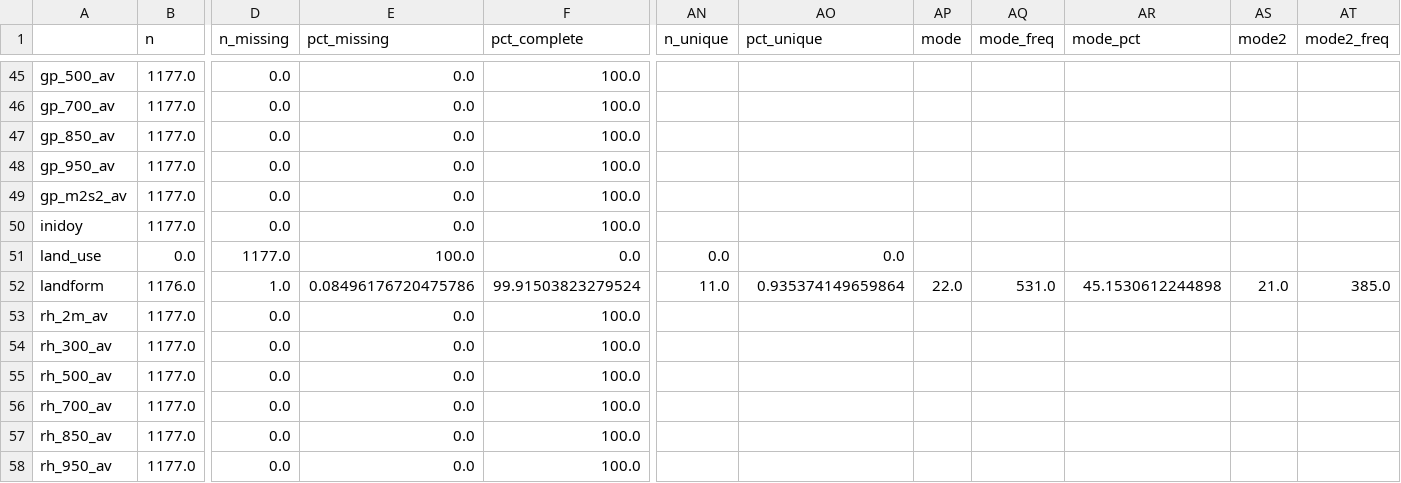
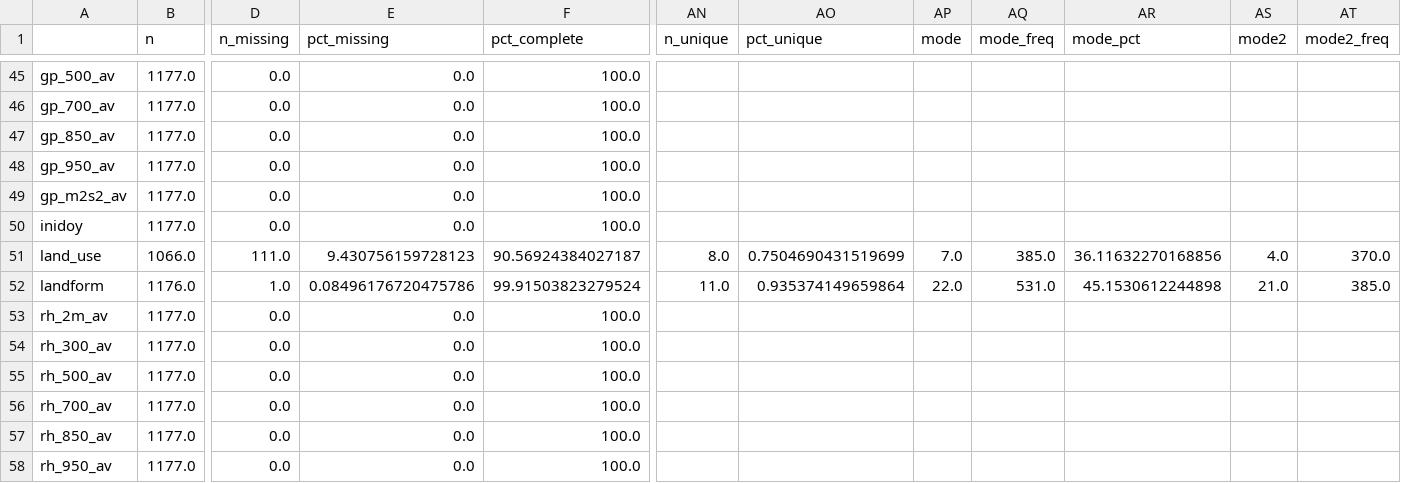
Before and after one commit to rafael-bork/FIRE-HACK-Project, a CSV file: Data/Data_Exploration/descriptive_stats_PT-FireProg_v2.1_L2_model.csv, drawn as a sheet; only a part is shown, gaps mark what is left out; the diff covers the shown part only; the diff names each change by its address in the sheet, - before the commit and + after, or states it on an @@ line.

```diff
--- a/Data/Data_Exploration/descriptive_stats_PT-FireProg_v2.1_L2_model.csv
+++ b/Data/Data_Exploration/descriptive_stats_PT-FireProg_v2.1_L2_model.csv
-B51 (n): 0.0
+B51 (n): 1066.0
-D51 (n_missing): 1177.0
+D51 (n_missing): 111.0
-E51 (pct_missing): 100.0
+E51 (pct_missing): 9.430756159728123
-F51 (pct_complete): 0.0
+F51 (pct_complete): 90.56924384027187
-AN51 (n_unique): 0.0
+AN51 (n_unique): 8.0
-AO51 (pct_unique): 0.0
+AO51 (pct_unique): 0.7504690431519699
-AP51 (mode): (empty)
+AP51 (mode): 7.0
-AQ51 (mode_freq): (empty)
+AQ51 (mode_freq): 385.0
-AR51 (mode_pct): (empty)
+AR51 (mode_pct): 36.11632270168856
-AS51 (mode2): (empty)
+AS51 (mode2): 4.0
-AT51 (mode2_freq): (empty)
+AT51 (mode2_freq): 370.0
```
Also changed, not shown: 14 edited cells elsewhere in this file, Data/Data_Exploration/all_ros_p_correlations.csv, Data/Data_Exploration/descriptive_stats_PT-FireProg_v2.1_L2_model_log.csv, 15 other files.
